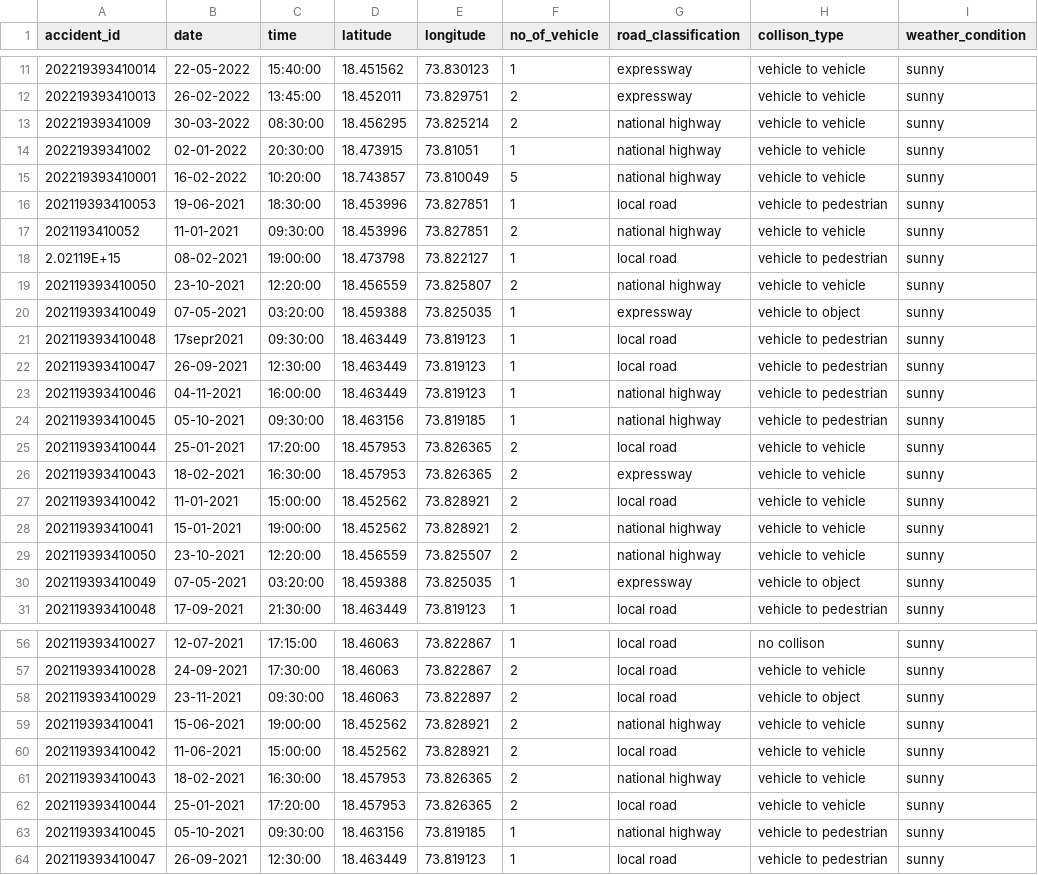
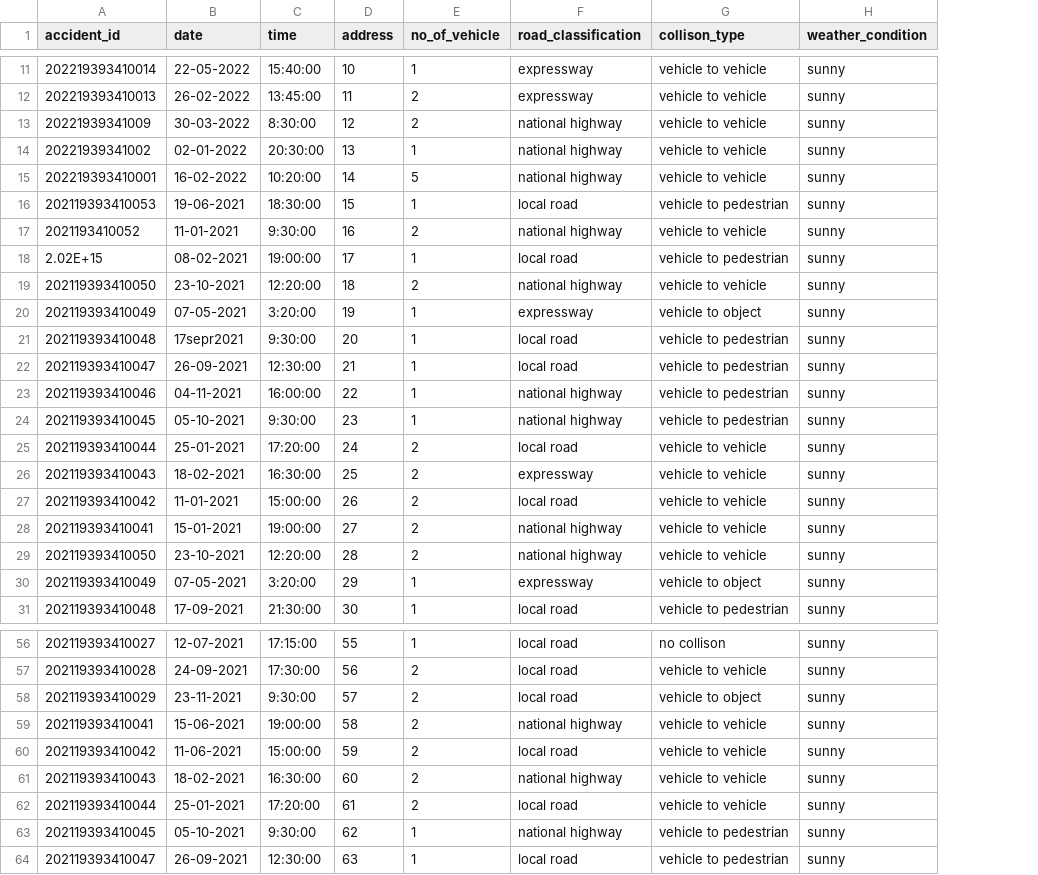
Before and after one commit to Aviii17/accident-prediction-model, a CSV file: public/data.csv, drawn as a sheet; only a part is shown, gaps mark what is left out; removed rows and columns are numbered as before the commit, all else as after; the diff covers the shown part only; the diff names each change by its address in the sheet, - before the commit and + after, or states it on an @@ line.

```diff
--- a/public/data.csv
+++ b/public/data.csv
-column D (latitude), rows 11-31: 18.451562 | 18.452011 | 18.456295 | 18.473915 | 18.743857 | 18.453996 | 18.453996 | 18.473798 | 18.456559 | 18.459388 | 18.463449 | 18.463449 | 18.463449 | 18.463156 | 18.457953 | 18.457953 | 18.452562 | 18.452562 | 18.456559 | 18.459388 | 18.463449; rows 56-64: 18.46063 | 18.46063 | 18.46063 | 18.452562 | 18.452562 | 18.457953 | 18.457953 | 18.463156 | 18.463449
-column E (longitude), rows 11-31: 73.830123 | 73.829751 | 73.825214 | 73.81051 | 73.810049 | 73.827851 | 73.827851 | 73.822127 | 73.825807 | 73.825035 | 73.819123 | 73.819123 | 73.819123 | 73.819185 | 73.826365 | 73.826365 | 73.828921 | 73.828921 | 73.825507 | 73.825035 | 73.819123; rows 56-64: 73.822867 | 73.822867 | 73.822897 | 73.828921 | 73.828921 | 73.826365 | 73.826365 | 73.819185 | 73.819123
+column D (address), rows 11-31: 10 | 11 | 12 | 13 | 14 | 15 | 16 | 17 | 18 | 19 | 20 | 21 | 22 | 23 | 24 | 25 | 26 | 27 | 28 | 29 | 30; rows 56-64: 55 | 56 | 57 | 58 | 59 | 60 | 61 | 62 | 63
-C13 (time): 08:30:00
+C13 (time): 8:30:00
-C17 (time): 09:30:00
+C17 (time): 9:30:00
-A18 (accident_id): 2.02119E+15
+A18 (accident_id): 2.02E+15
-C20 (time): 03:20:00
+C20 (time): 3:20:00
-C21 (time): 09:30:00
+C21 (time): 9:30:00
-C24 (time): 09:30:00
+C24 (time): 9:30:00
-C30 (time): 03:20:00
+C30 (time): 3:20:00
-C58 (time): 09:30:00
+C58 (time): 9:30:00
-C63 (time): 09:30:00
+C63 (time): 9:30:00
```
Also changed, not shown: 17 edited cells elsewhere in this file, 3 other files.
